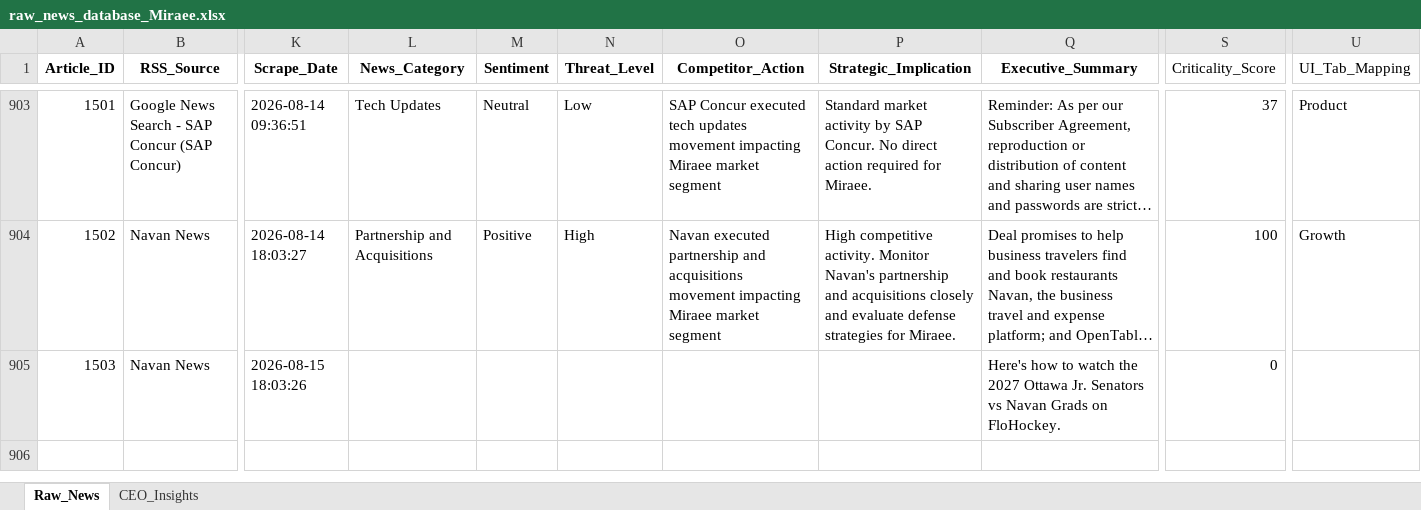
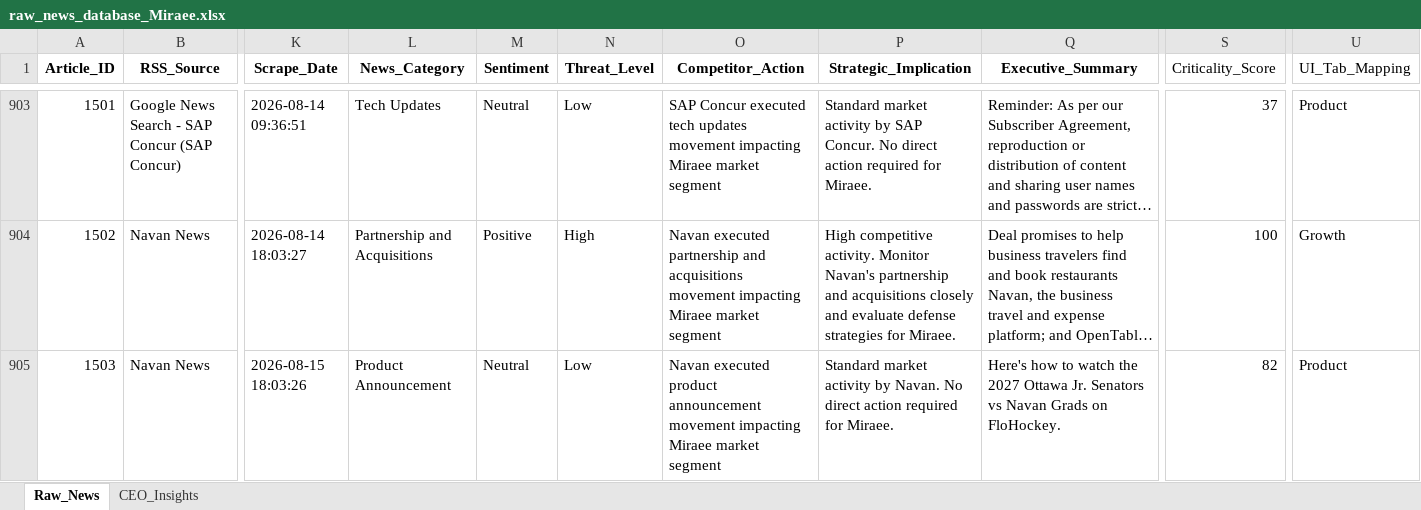
Before and after one commit to pchitlangia-maker/TabhiGroupDashboard, an Excel workbook: News_Dashboard/data/raw_news_database_Miraee.xlsx, sheet Raw_News, drawn as a sheet; only a part is shown, gaps mark what is left out; long unchanged cells end in …; values as stored, in another font and other column widths than the file's, no borders; the diff names each change by its address in the sheet, - before the commit and + after, or states it on an @@ line.

```diff
--- a/News_Dashboard/data/raw_news_database_Miraee.xlsx (sheet Raw_News)
+++ b/News_Dashboard/data/raw_news_database_Miraee.xlsx (sheet Raw_News)
-L905 (News_Category): (empty)
+L905 (News_Category): Product Announcement
-M905 (Sentiment): (empty)
+M905 (Sentiment): Neutral
-N905 (Threat_Level): (empty)
+N905 (Threat_Level): Low
-O905 (Competitor_Action): (empty)
+O905 (Competitor_Action): Navan executed product announcement movement impacting Miraee market segment
-P905 (Strategic_Implication): (empty)
+P905 (Strategic_Implication): Standard market activity by Navan. No direct action required for Miraee.
-S905 (Criticality_Score): 0
+S905 (Criticality_Score): 82
-U905 (UI_Tab_Mapping): (empty)
+U905 (UI_Tab_Mapping): Product
```
Also changed, not shown: News_Dashboard/data/raw_news_database_Mondee.xlsx, News_Intelligence/output/raw_news_database_Miraee.xlsx, 3 other files.
